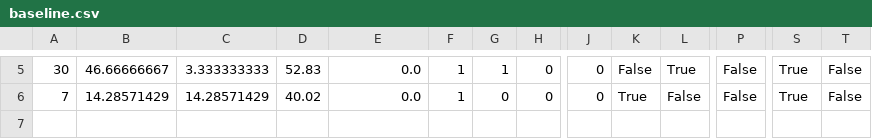
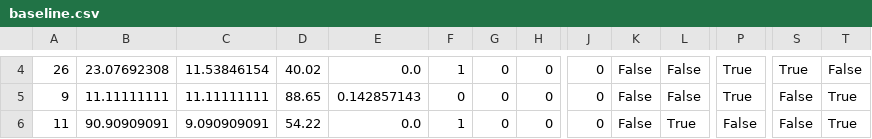
Before and after one commit to strickki/customer-churn-sagemaker-pipelines-sample, a CSV file: data/baseline.csv, drawn as a sheet; only a part is shown, gaps mark what is left out; addresses are those after the commit; rows hold the shown columns only; the diff covers the shown part only; the diff names each change by its address in the sheet, - before the commit and + after, or states it on an @@ line.

```diff
--- a/data/baseline.csv
+++ b/data/baseline.csv
-A4: 30
+A4: 26
-B4: 46.66666667
+B4: 23.07692308
-C4: 3.333333333
+C4: 11.53846154
-D4: 52.83
+D4: 40.02
-G4: 1
+G4: 0
-L4: True
+L4: False
-P4: False
+P4: True
+row 5: 9 | 11.11111111 | 11.11111111 | 88.65 | 0.142857143 | 0 | 0 | 0 | 0 | False | False | True | False | True
-A6: 7
+A6: 11
-B6: 14.28571429
+B6: 90.90909091
-C6: 14.28571429
+C6: 9.090909091
-D6: 40.02
+D6: 54.22
-K6: True
+K6: False
-L6: False
+L6: True
-S6: True
+S6: False
-T6: False
+T6: True
```
Also changed, not shown: 1 removed row and 25 edited cells elsewhere in this file, data/batch.csv, 1 other file.
